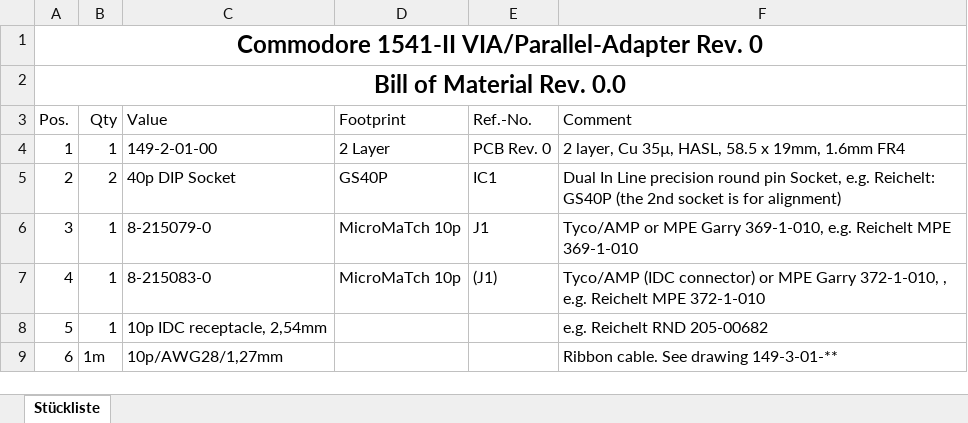
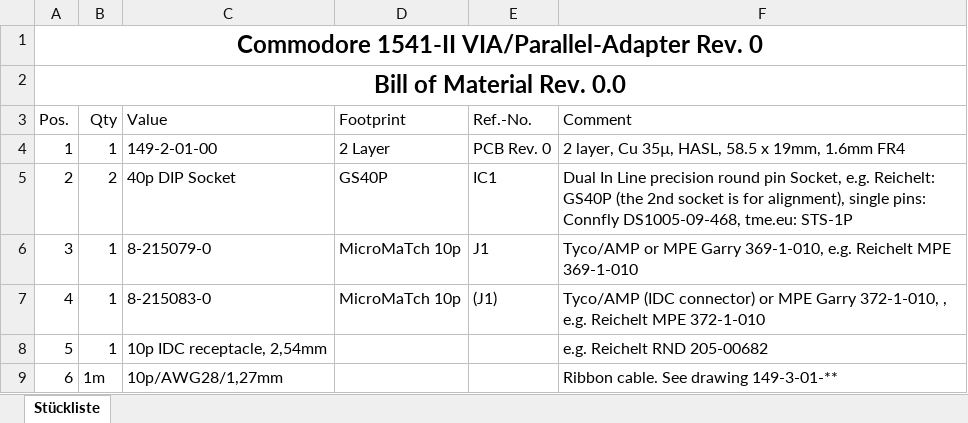
Before and after one commit to svenpetersen1965/1541-parallel-adapter-SpeedDOS, an Excel workbook: 1541_VIA_Parallel_Adapter_lowP/Rev. 0/Excel/VIA_PAR_Adapter_LowP_BOM_v0_0.xlsx, sheet Stückliste, drawn as a sheet; values as stored, in another font and other column widths than the file's, no borders; table styles not drawn; the diff names each change by its address in the sheet, - before the commit and + after, or states it on an @@ line.

Commit message:
Single round pins in BOM

```diff
--- a/1541_VIA_Parallel_Adapter_lowP/Rev. 0/Excel/VIA_PAR_Adapter_LowP_BOM_v0_0.xlsx (sheet Stückliste)
+++ b/1541_VIA_Parallel_Adapter_lowP/Rev. 0/Excel/VIA_PAR_Adapter_LowP_BOM_v0_0.xlsx (sheet Stückliste)
-F5 (Comment): …is for alignment)
+F5 (Comment): …is for alignment), single pins: Connfly DS1005-09-468, tme.eu: STS-1P
```
